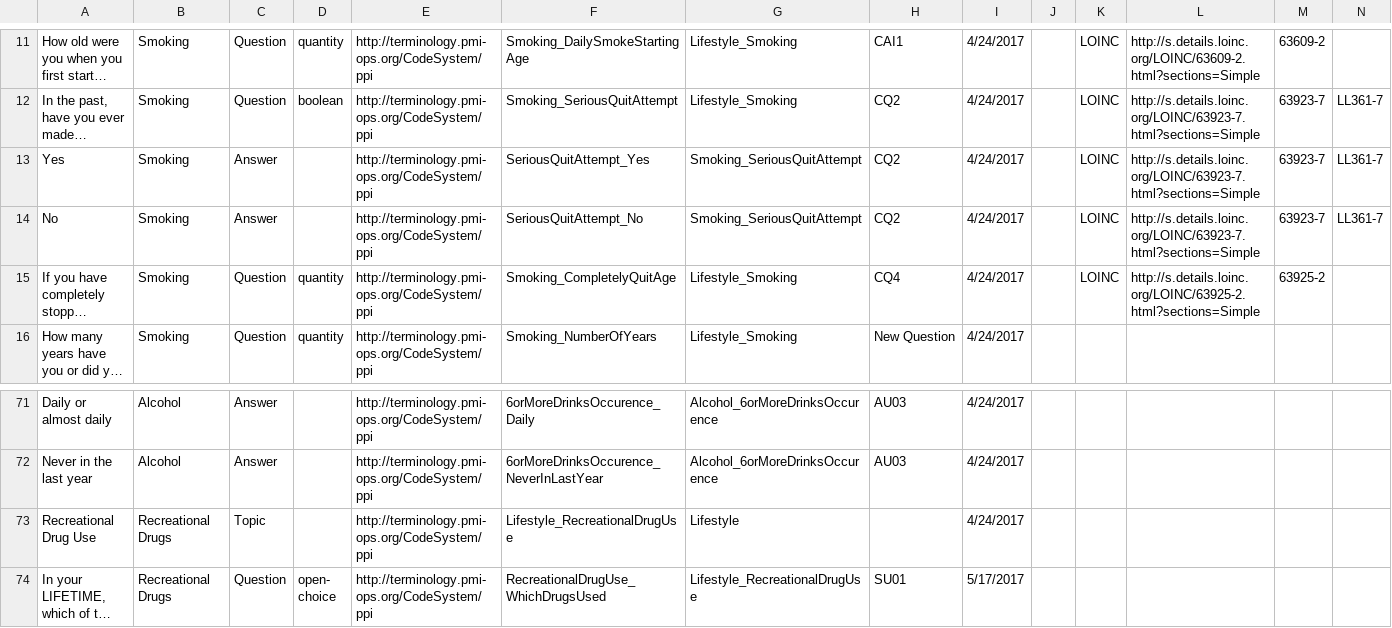
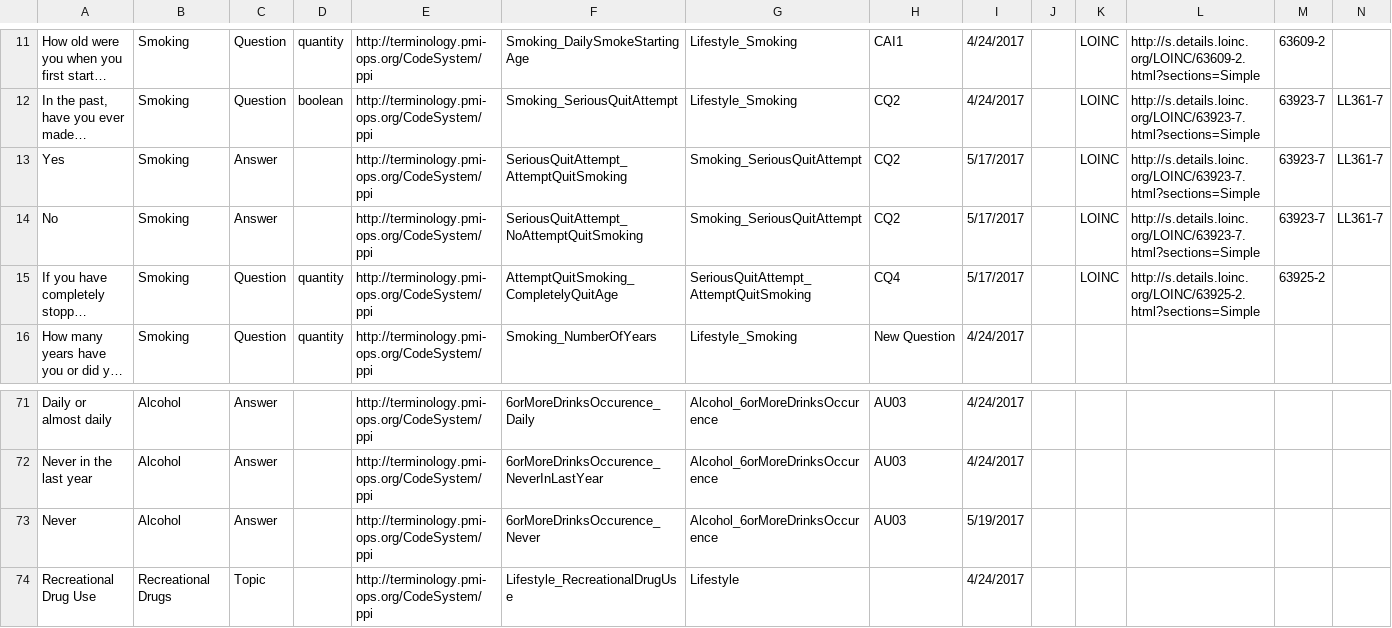
Before and after one commit to all-of-us-terminology/codebook-to-fhir, a CSV file: sheets/Lifestyle.csv, drawn as a sheet; only a part is shown, gaps mark what is left out; the shorter side is filled out with more unchanged rows; long unchanged cells end in …; rows hold the shown columns only; the diff names each change by its address in the sheet, - before the commit and + after, or states it on an @@ line.

```diff
--- a/sheets/Lifestyle.csv
+++ b/sheets/Lifestyle.csv
-F13: SeriousQuitAttempt_Yes
+F13: SeriousQuitAttempt_AttemptQuitSmoking
-I13:I15: 4/24/2017
+I13:I15: 5/17/2017
-F14: SeriousQuitAttempt_No
+F14: SeriousQuitAttempt_NoAttemptQuitSmoking
-F15: Smoking_CompletelyQuitAge
+F15: AttemptQuitSmoking_CompletelyQuitAge
-G15: Lifestyle_Smoking
+G15: SeriousQuitAttempt_AttemptQuitSmoking
+row 73: Never | Alcohol | Answer |  | http://terminology.pmi-ops.org/CodeSystem/ppi | 6orMoreDrinksOccurence_Never | Alcohol_6orMoreDrinksOccurence | AU03 | 5/19/2017
```
Also changed, not shown: sheets/ConsentPII.csv, sheets/OverallHealth.csv, 9 other files.
